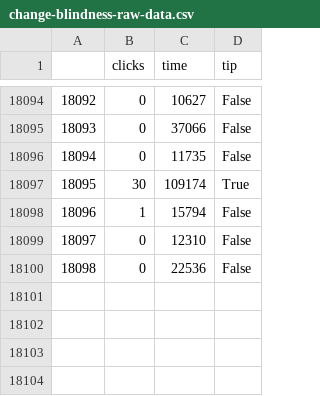
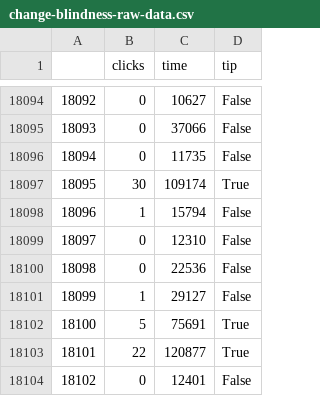
Before and after one commit to juancuiule/elnudo-flat, a CSV file: change-blindness-raw-data.csv, drawn as a sheet; only a part is shown, gaps mark what is left out.

Commit message:
Flat: latest data (2021-10-31T00:39:04.518Z) {   "date": "2021-10-31T00:39:04.518Z",   "files": [     {       "name": "change-blindness-data.json",       "deltaBytes": 316,       "source": "https://datastore.elgatoylacaja.com/payloads/elnudo-change-blindness"     },     {       "name": "change-blindness-raw-data.csv",       "deltaBytes": 80,       "source": "https://datastore.elgatoylacaja.com/payloads/elnudo-change-blindness"     },     {       "name": "change-blindness.csv",       "deltaBytes": -7,       "source": "https://datastore.elgatoylacaja.com/payloads/elnudo-change-blindness"     },     {       "name": "curva.png",       "deltaBytes": -14,       "source": "https://datastore.elgatoylacaja.com/payloads/elnudo-change-blindness"     }   ] }

```diff
--- a/change-blindness-raw-data.csv
+++ b/change-blindness-raw-data.csv
@@ -18100 +18100,5 @@
 18098,0,22536,False
+18099,1,29127,False
+18100,5,75691,True
+18101,22,120877,True
+18102,0,12401,False
```
Also changed, not shown: change-blindness.csv, 2 other files.
